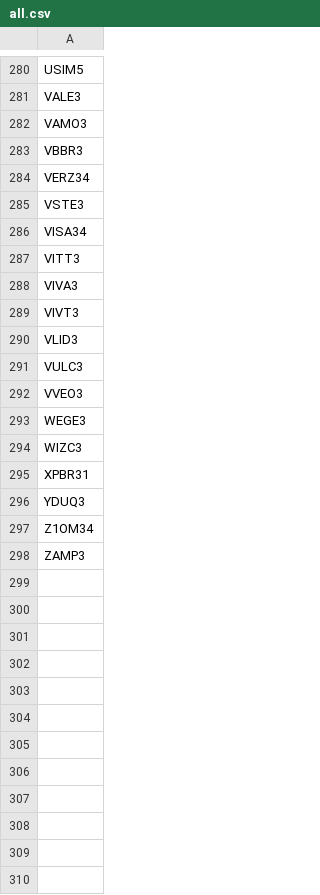
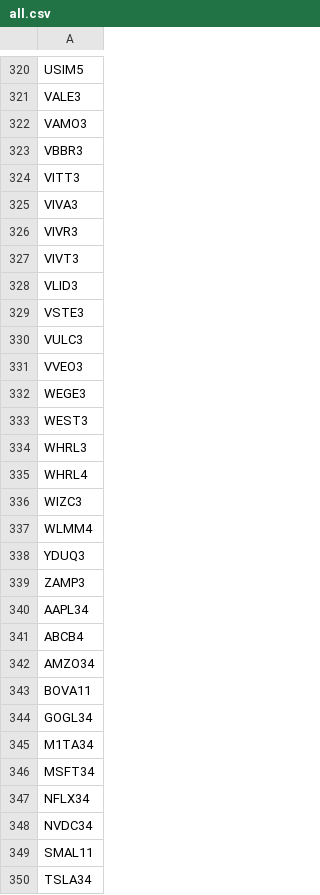
Before and after one commit to sandrex/tickers, a CSV file: all.csv, drawn as a sheet; only a part is shown, gaps mark what is left out; the diff covers the shown part only.

```diff
--- a/all.csv
+++ b/all.csv
@@ -284,3 +323,0 @@ VBBR3
-VERZ34
-VSTE3
-VISA34
@@ -288,0 +326 @@ VIVA3
+ VIVR3
@@ -290,0 +329 @@ VLID3
+ VSTE3
@@ -293,0 +333,3 @@ WEGE3
+ WEST3
+ WHRL3
+ WHRL4
@@ -295 +337 @@ WIZC3
-XPBR31
+ WLMM4
@@ -297 +338,0 @@ YDUQ3
-Z1OM34
@@ -298,0 +340,11 @@ ZAMP3
+AAPL34
+ABCB4
+AMZO34
+BOVA11
+GOGL34
+M1TA34
+MSFT34
+NFLX34
+NVDC34
+SMAL11
+TSLA34
```
Also changed, not shown: 70 added rows, 23 removed rows, 1 moved row and 26 edited cells elsewhere in this file.
